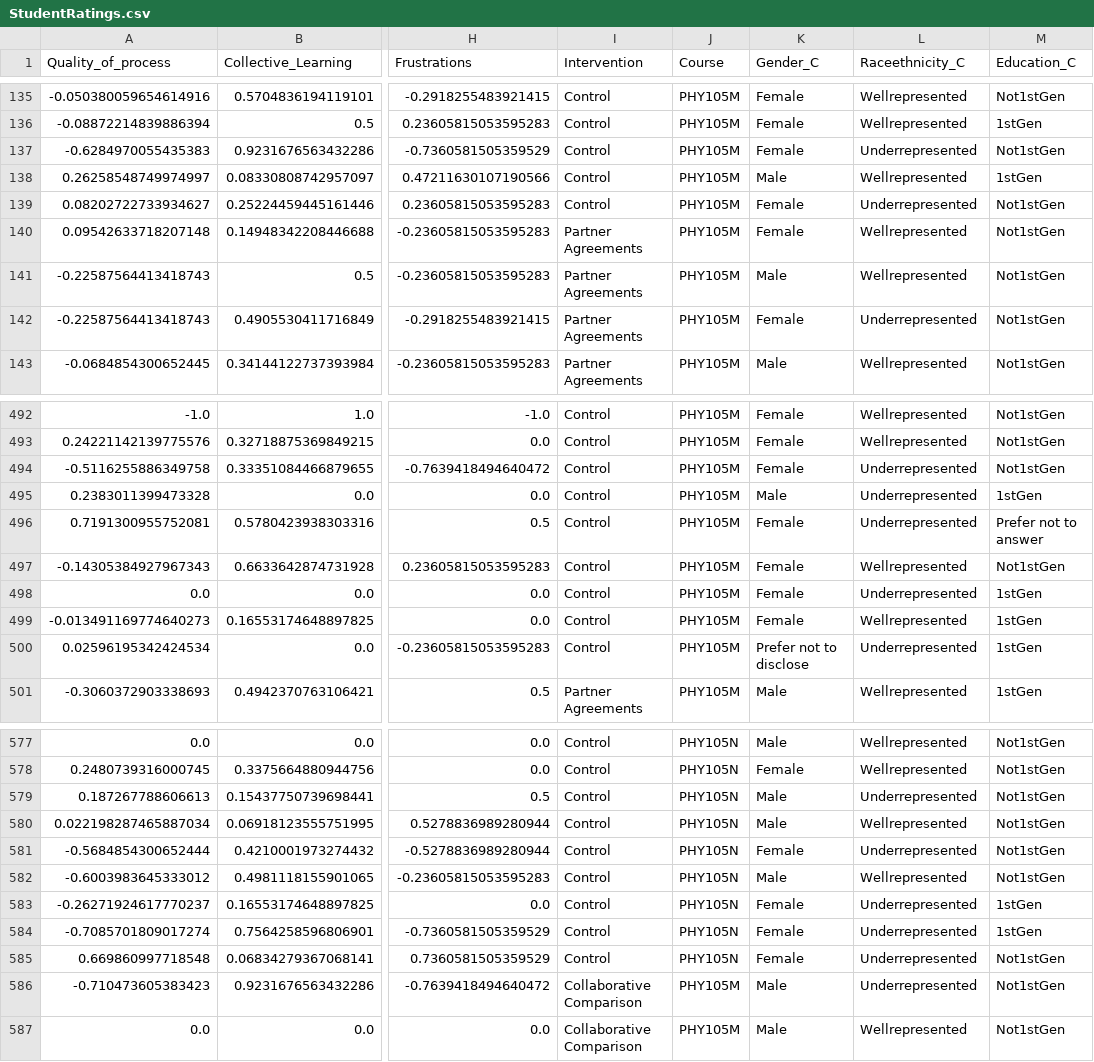
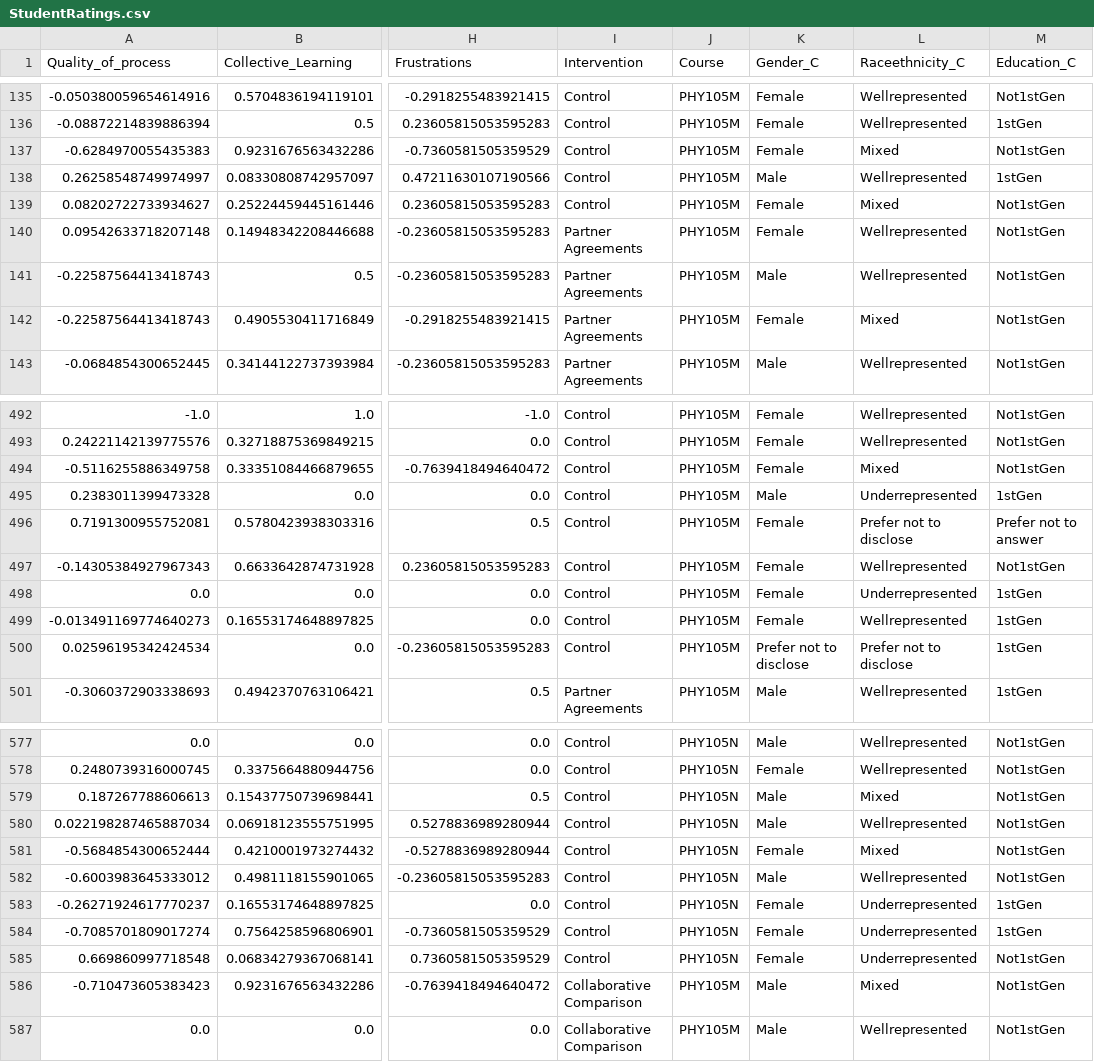
Before and after one commit to Pontigre/PER_analysis, a CSV file: ExportedFiles/StudentRatings.csv, drawn as a sheet; only a part is shown, gaps mark what is left out; the diff covers the shown part only; the diff names each change by its address in the sheet, - before the commit and + after, or states it on an @@ line.

```diff
--- a/ExportedFiles/StudentRatings.csv
+++ b/ExportedFiles/StudentRatings.csv
-L137 (Raceethnicity_C): Underrepresented
+L137 (Raceethnicity_C): Mixed
-L139 (Raceethnicity_C): Underrepresented
+L139 (Raceethnicity_C): Mixed
-L142 (Raceethnicity_C): Underrepresented
+L142 (Raceethnicity_C): Mixed
-L494 (Raceethnicity_C): Underrepresented
+L494 (Raceethnicity_C): Mixed
-L496 (Raceethnicity_C): Underrepresented
+L496 (Raceethnicity_C): Prefer not to disclose
-L500 (Raceethnicity_C): Underrepresented
+L500 (Raceethnicity_C): Prefer not to disclose
-L579 (Raceethnicity_C): Underrepresented
+L579 (Raceethnicity_C): Mixed
-L581 (Raceethnicity_C): Underrepresented
+L581 (Raceethnicity_C): Mixed
-L586 (Raceethnicity_C): Underrepresented
+L586 (Raceethnicity_C): Mixed
```
Also changed, not shown: 129 edited cells elsewhere in this file, 57 other files.
